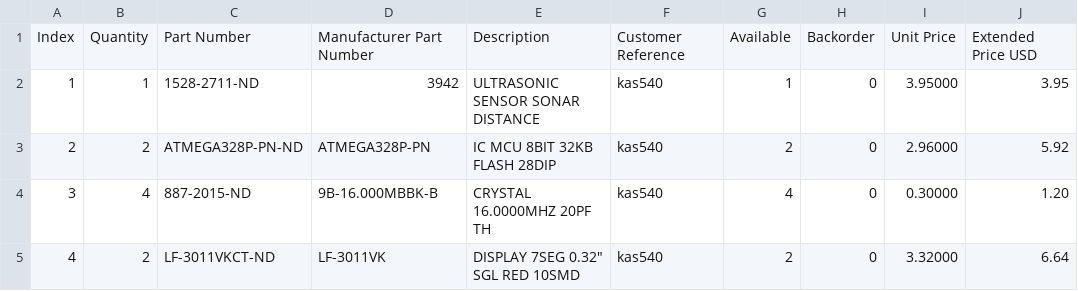
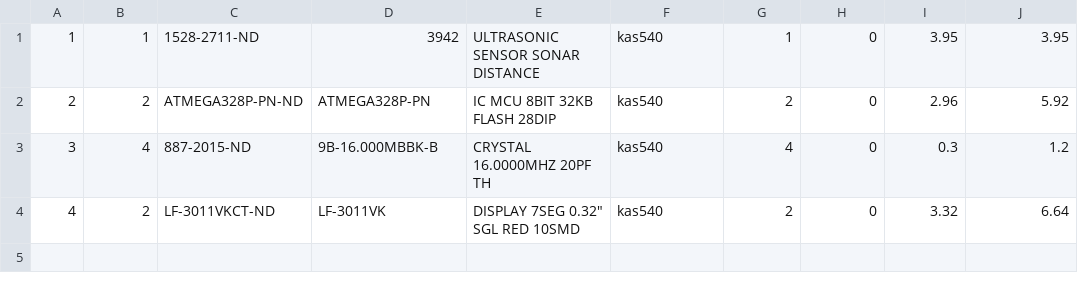
Before and after one commit to RaviGandhi03/ECE1895-DesignProject2-RRRK, a CSV file: Assignment18/kas540_Digikey_110221_BOM.csv, drawn as a sheet.

```diff
--- a/Assignment18/kas540_Digikey_110221_BOM.csv
+++ b/Assignment18/kas540_Digikey_110221_BOM.csv
@@ -1,5 +1,4 @@
-"Index","Quantity","Part Number","Manufacturer Part Number","Description","Customer Reference","Available","Backorder","Unit Price","Extended Price USD"
-"1","1","1528-2711-ND","3942","ULTRASONIC SENSOR SONAR DISTANCE","kas540","1","0","3.95000","3.95"
-"2","2","ATMEGA328P-PN-ND","ATMEGA328P-PN","IC MCU 8BIT 32KB FLASH 28DIP","kas540","2","0","2.96000","5.92"
-"3","4","887-2015-ND","9B-16.000MBBK-B","CRYSTAL 16.0000MHZ 20PF TH","kas540","4","0","0.30000","1.20"
-"4","2","LF-3011VKCT-ND","LF-3011VK","DISPLAY 7SEG 0.32"" SGL RED 10SMD","kas540","2","0","3.32000","6.64"
+1,1,1528-2711-ND,3942,ULTRASONIC SENSOR SONAR DISTANCE,kas540,1,0,3.95,3.95
+2,2,ATMEGA328P-PN-ND,ATMEGA328P-PN,IC MCU 8BIT 32KB FLASH 28DIP,kas540,2,0,2.96,5.92
+3,4,887-2015-ND,9B-16.000MBBK-B,CRYSTAL 16.0000MHZ 20PF TH,kas540,4,0,0.3,1.2
+4,2,LF-3011VKCT-ND,LF-3011VK,"DISPLAY 7SEG 0.32"" SGL RED 10SMD",kas540,2,0,3.32,6.64
```
Also changed, not shown: 1 other file.
